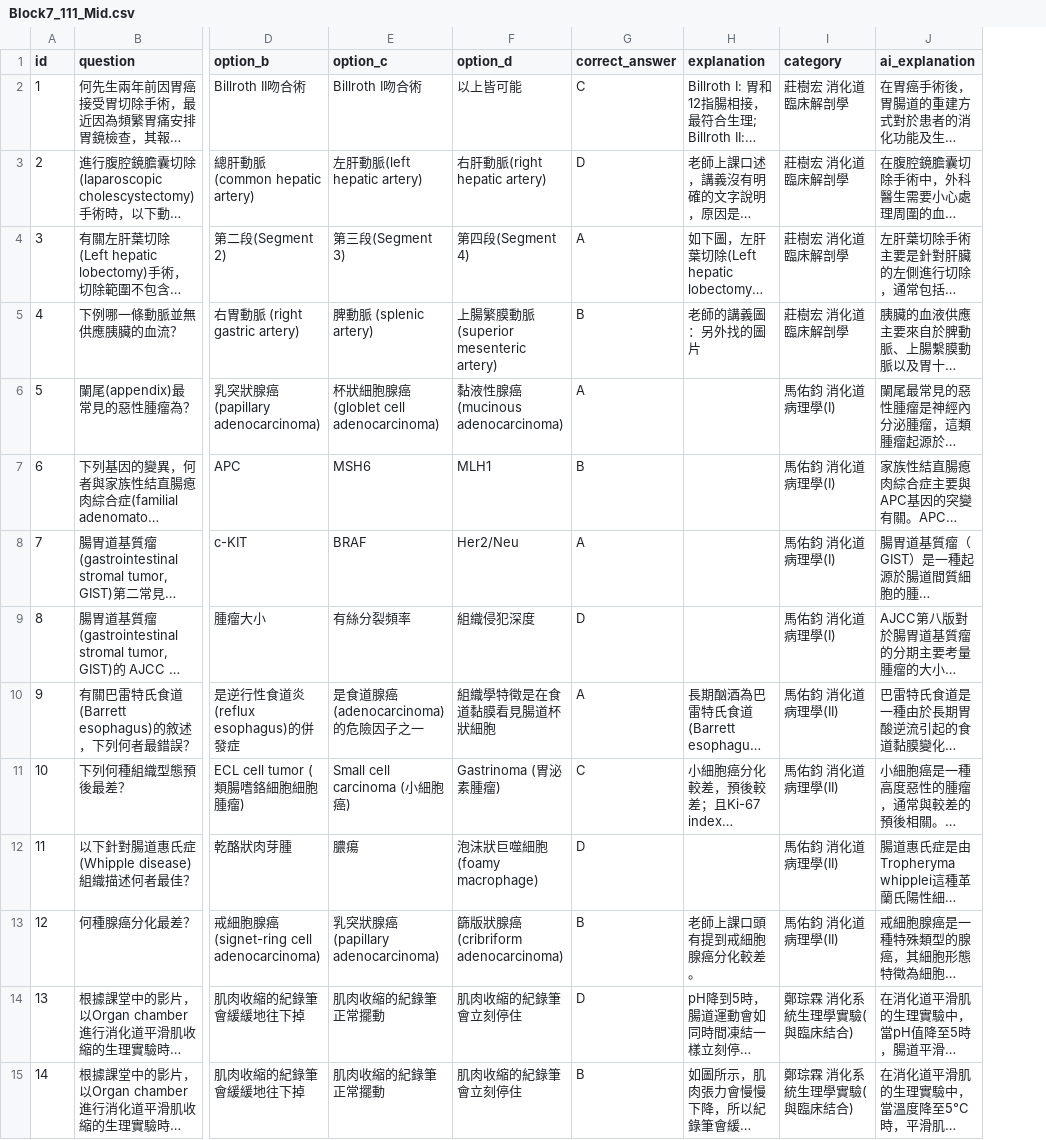
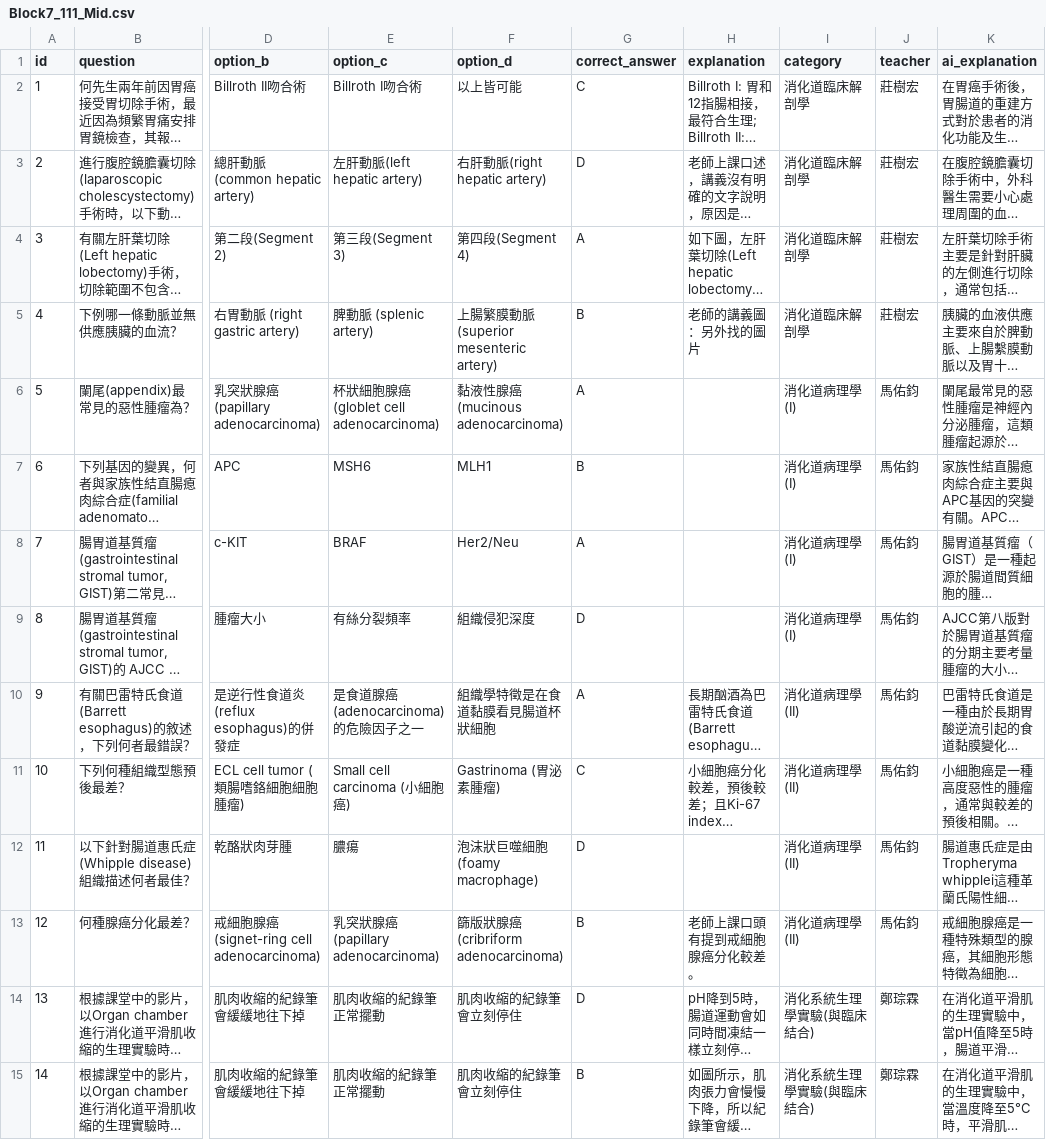
Before and after one commit to jimmy0922236561-cmd/my-quiz-website, a CSV file: quizzes/Block7_111_Mid.csv, drawn as a sheet; only a part is shown, gaps mark what is left out; long unchanged cells end in …; the diff covers the shown part only; the diff names each change by its address in the sheet, - before the commit and + after, or states it on an @@ line.

```diff
--- a/quizzes/Block7_111_Mid.csv
+++ b/quizzes/Block7_111_Mid.csv
+column J (teacher), rows 2-15: 莊樹宏 | 莊樹宏 | 莊樹宏 | 莊樹宏 | 馬佑鈞 | 馬佑鈞 | 馬佑鈞 | 馬佑鈞 | 馬佑鈞 | 馬佑鈞 | 馬佑鈞 | 馬佑鈞 | 鄭琮霖 | 鄭琮霖
-I2:I5 (category): 莊樹宏 消化道臨床解剖學
+I2:I5 (category): 消化道臨床解剖學
-I6:I9 (category): 馬佑鈞 消化道病理學(I)
+I6:I9 (category): 消化道病理學(I)
-I10:I13 (category): 馬佑鈞 消化道病理學(II)
+I10:I13 (category): 消化道病理學(II)
-I14:I15 (category): 鄭琮霖 消化系統生理學實驗(與臨床結合)
+I14:I15 (category): 消化系統生理學實驗(與臨床結合)
```
Also changed, not shown: 65 edited cells elsewhere in this file, quizzes/Block7_111_Final.csv, quizzes/Block7_112_Final.csv, 5 other files.
